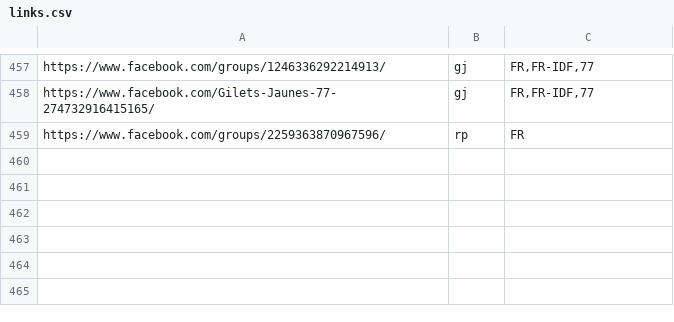
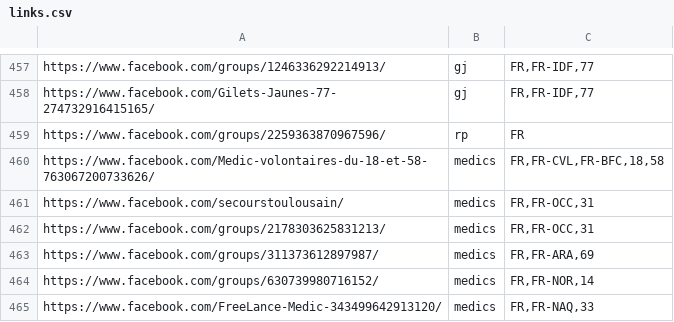
Before and after one commit to pagesgiletsjaunes/pagesgiletsjaunes.github.io, a CSV file: _data/links.csv, drawn as a sheet; only a part is shown, gaps mark what is left out.

Commit message:
street medics + figures

```diff
--- a/_data/links.csv
+++ b/_data/links.csv
@@ -459 +459,7 @@ https://www.facebook.com/Gilets-Jaunes-77-274732916415165/;gj;FR,FR-IDF,77
 https://www.facebook.com/groups/2259363870967596/;rp;FR
+https://www.facebook.com/Medic-volontaires-du-18-et-58-763067200733626/;medics;FR,FR-CVL,FR-BFC,18,58
+https://www.facebook.com/secourstoulousain/;medics;FR,FR-OCC,31
+https://www.facebook.com/groups/2178303625831213/;medics;FR,FR-OCC,31
+https://www.facebook.com/groups/311373612897987/;medics;FR,FR-ARA,69
+https://www.facebook.com/groups/630739980716152/;medics;FR,FR-NOR,14
+https://www.facebook.com/FreeLance-Medic-343499642913120/;medics;FR,FR-NAQ,33
```
Also changed, not shown: 18 other files.
